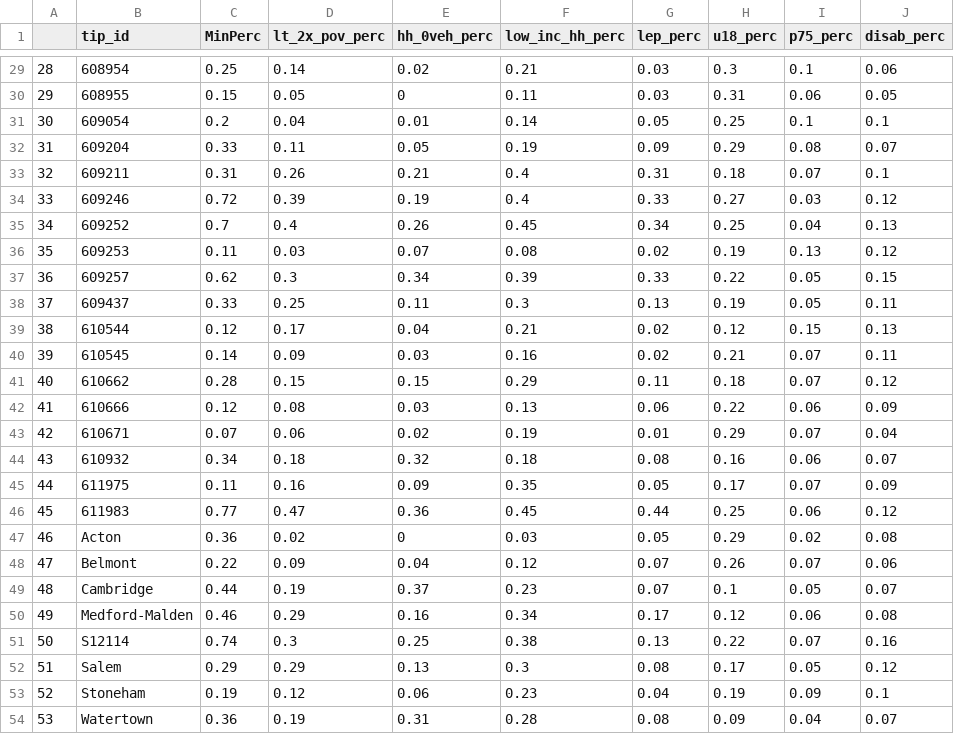
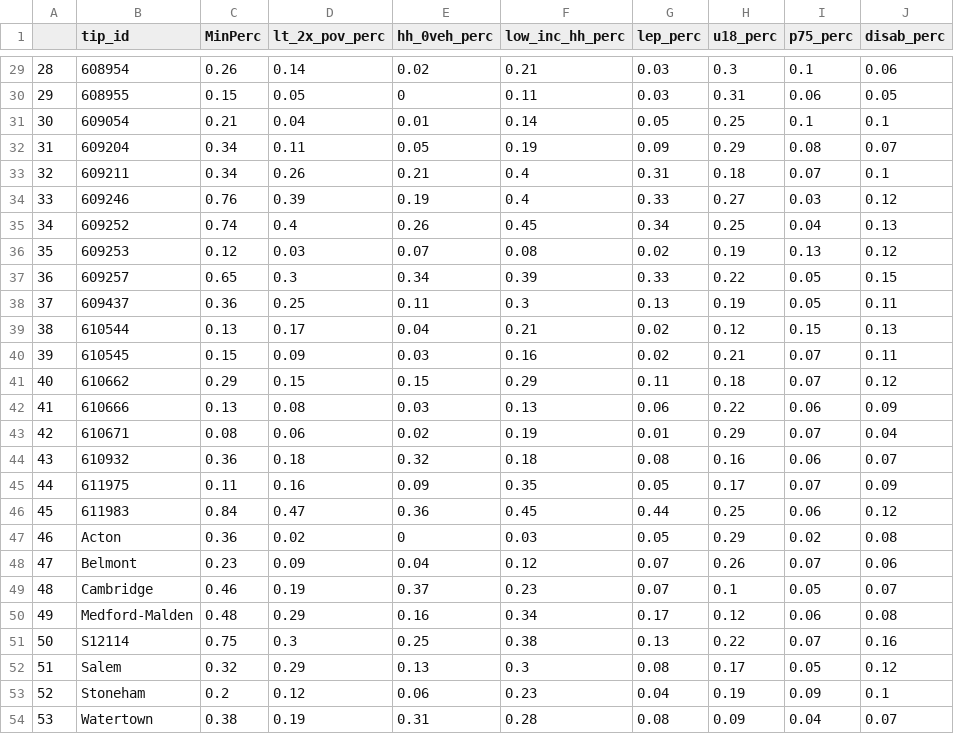
Before and after one commit to CTPSSTAFF/TIP_Demographics, a CSV file: output/tip_demographics_2020ACS_2020Cen.csv, drawn as a sheet; only a part is shown, gaps mark what is left out; the diff covers the shown part only; the diff names each change by its address in the sheet, - before the commit and + after, or states it on an @@ line.

```diff
--- a/output/tip_demographics_2020ACS_2020Cen.csv
+++ b/output/tip_demographics_2020ACS_2020Cen.csv
-C29 (MinPerc): 0.25
+C29 (MinPerc): 0.26
-C31 (MinPerc): 0.2
+C31 (MinPerc): 0.21
-C32 (MinPerc): 0.33
+C32 (MinPerc): 0.34
-C33 (MinPerc): 0.31
+C33 (MinPerc): 0.34
-C34 (MinPerc): 0.72
+C34 (MinPerc): 0.76
-C35 (MinPerc): 0.7
+C35 (MinPerc): 0.74
-C36 (MinPerc): 0.11
+C36 (MinPerc): 0.12
-C37 (MinPerc): 0.62
+C37 (MinPerc): 0.65
-C38 (MinPerc): 0.33
+C38 (MinPerc): 0.36
-C39 (MinPerc): 0.12
+C39 (MinPerc): 0.13
-C40 (MinPerc): 0.14
+C40 (MinPerc): 0.15
-C41 (MinPerc): 0.28
+C41 (MinPerc): 0.29
-C42 (MinPerc): 0.12
+C42 (MinPerc): 0.13
-C43 (MinPerc): 0.07
+C43 (MinPerc): 0.08
-C44 (MinPerc): 0.34
+C44 (MinPerc): 0.36
-C46 (MinPerc): 0.77
+C46 (MinPerc): 0.84
-C48 (MinPerc): 0.22
+C48 (MinPerc): 0.23
-C49 (MinPerc): 0.44
+C49 (MinPerc): 0.46
-C50 (MinPerc): 0.46
+C50 (MinPerc): 0.48
-C51 (MinPerc): 0.74
+C51 (MinPerc): 0.75
-C52 (MinPerc): 0.29
+C52 (MinPerc): 0.32
-C53 (MinPerc): 0.19
+C53 (MinPerc): 0.2
-C54 (MinPerc): 0.36
+C54 (MinPerc): 0.38
```
Also changed, not shown: 25 edited cells elsewhere in this file.
